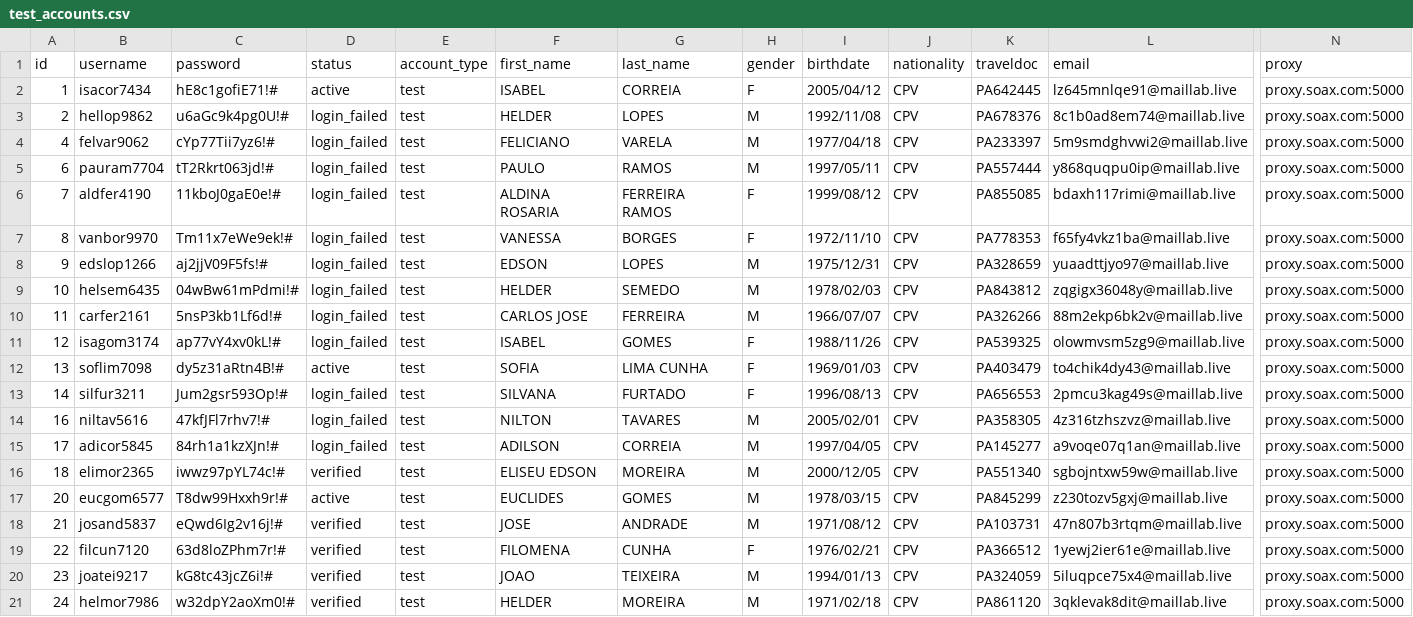
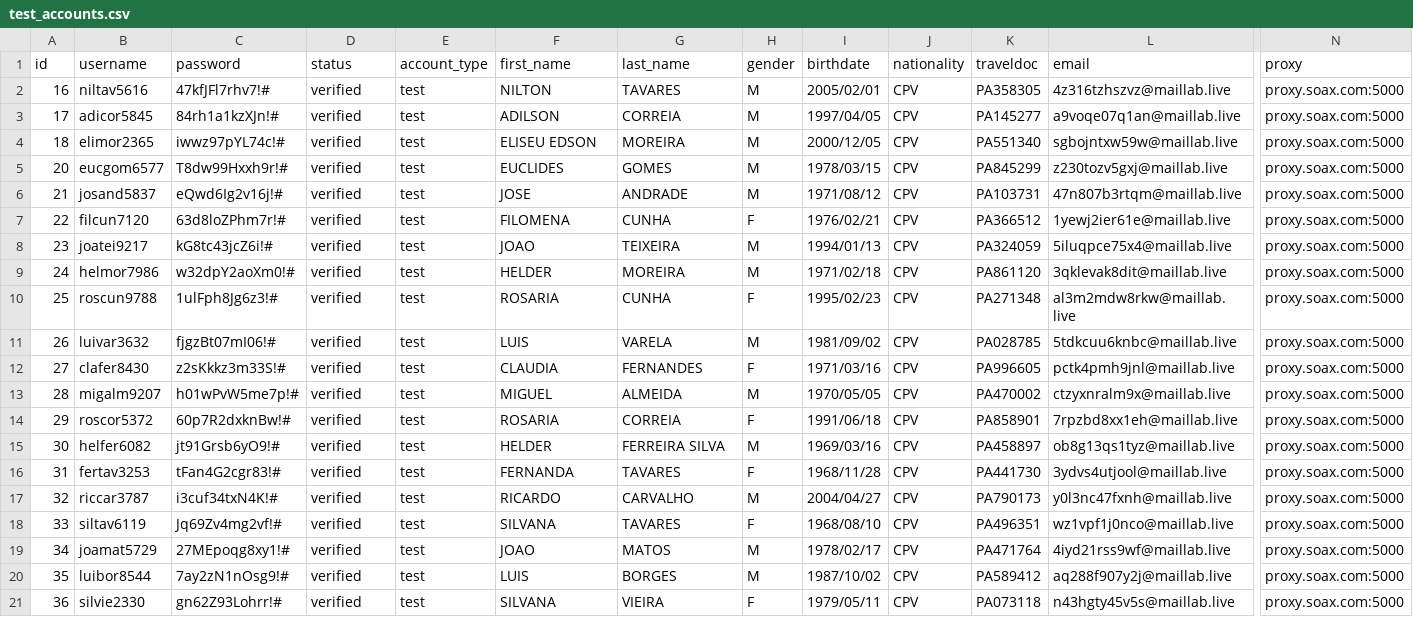
Before and after one commit to alexneborachkoupwork-stack/octo_signal, a CSV file: app/core/data/test_accounts.csv, drawn as a sheet; only a part is shown, gaps mark what is left out; the shorter side is filled out with more unchanged rows; removed rows and columns are numbered as before the commit, all else as after; rows hold the shown columns only; the diff names each change by its address in the sheet, - before the commit and + after, or states it on an @@ line.

```diff
--- a/app/core/data/test_accounts.csv
+++ b/app/core/data/test_accounts.csv
-row 2: 1 | isacor7434 | hE8c1gofiE71!# | active | test | ISABEL | CORREIA | F | 2005/04/12 | CPV | PA642445 | lz645mnlqe91@maillab.live | proxy.soax.com:5000
-row 3: 2 | hellop9862 | u6aGc9k4pg0U!# | login_failed | test | HELDER | LOPES | M | 1992/11/08 | CPV | PA678376 | 8c1b0ad8em74@maillab.live | proxy.soax.com:5000
-row 4: 4 | felvar9062 | cYp77Tii7yz6!# | login_failed | test | FELICIANO | VARELA | M | 1977/04/18 | CPV | PA233397 | 5m9smdghvwi2@maillab.live | proxy.soax.com:5000
-row 5: 6 | pauram7704 | tT2Rkrt063jd!# | login_failed | test | PAULO | RAMOS | M | 1997/05/11 | CPV | PA557444 | y868quqpu0ip@maillab.live | proxy.soax.com:5000
-row 6: 7 | aldfer4190 | 11kboJ0gaE0e!# | login_failed | test | ALDINA ROSARIA | FERREIRA RAMOS | F | 1999/08/12 | CPV | PA855085 | bdaxh117rimi@maillab.live | proxy.soax.com:5000
-row 7: 8 | vanbor9970 | Tm11x7eWe9ek!# | login_failed | test | VANESSA | BORGES | F | 1972/11/10 | CPV | PA778353 | f65fy4vkz1ba@maillab.live | proxy.soax.com:5000
-row 8: 9 | edslop1266 | aj2jjV09F5fs!# | login_failed | test | EDSON | LOPES | M | 1975/12/31 | CPV | PA328659 | yuaadttjyo97@maillab.live | proxy.soax.com:5000
-row 9: 10 | helsem6435 | 04wBw61mPdmi!# | login_failed | test | HELDER | SEMEDO | M | 1978/02/03 | CPV | PA843812 | zqgigx36048y@maillab.live | proxy.soax.com:5000
-row 10: 11 | carfer2161 | 5nsP3kb1Lf6d!# | login_failed | test | CARLOS JOSE | FERREIRA | M | 1966/07/07 | CPV | PA326266 | 88m2ekp6bk2v@maillab.live | proxy.soax.com:5000
-row 11: 12 | isagom3174 | ap77vY4xv0kL!# | login_failed | test | ISABEL | GOMES | F | 1988/11/26 | CPV | PA539325 | olowmvsm5zg9@maillab.live | proxy.soax.com:5000
-row 12: 13 | soflim7098 | dy5z31aRtn4B!# | active | test | SOFIA | LIMA CUNHA | F | 1969/01/03 | CPV | PA403479 | to4chik4dy43@maillab.live | proxy.soax.com:5000
-row 13: 14 | silfur3211 | Jum2gsr593Op!# | login_failed | test | SILVANA | FURTADO | F | 1996/08/13 | CPV | PA656553 | 2pmcu3kag49s@maillab.live | proxy.soax.com:5000
-D2:D3 (status): login_failed
+D2:D3 (status): verified
-D5 (status): active
+D5 (status): verified
```
Also changed, not shown: app/core/data/accounts.csv, 11 other files.
